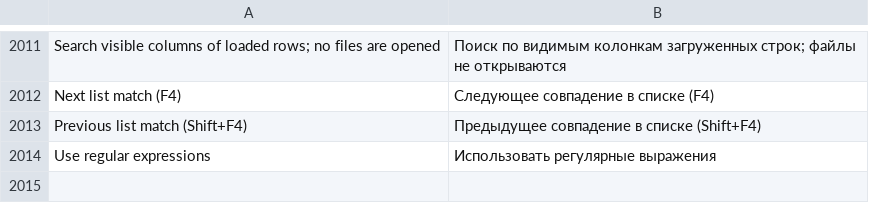
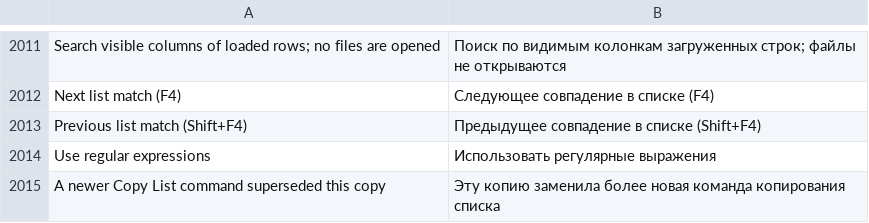
Before and after one commit to bhgv/geany-insight, a TSV file: insight/locale/insight.tsv, drawn as a sheet; only a part is shown, gaps mark what is left out.

Commit message:
Prevent older list copies from overwriting newer cross-panel copies

```diff
--- a/insight/locale/insight.tsv
+++ b/insight/locale/insight.tsv
@@ -2014 +2014,2 @@ Previous list match (Shift+F4)	Предыдущее совпадение в сп
 Use regular expressions	Использовать регулярные выражения
+A newer Copy List command superseded this copy	Эту копию заменила более новая команда копирования списка
```
Also changed, not shown: 5 other files.
